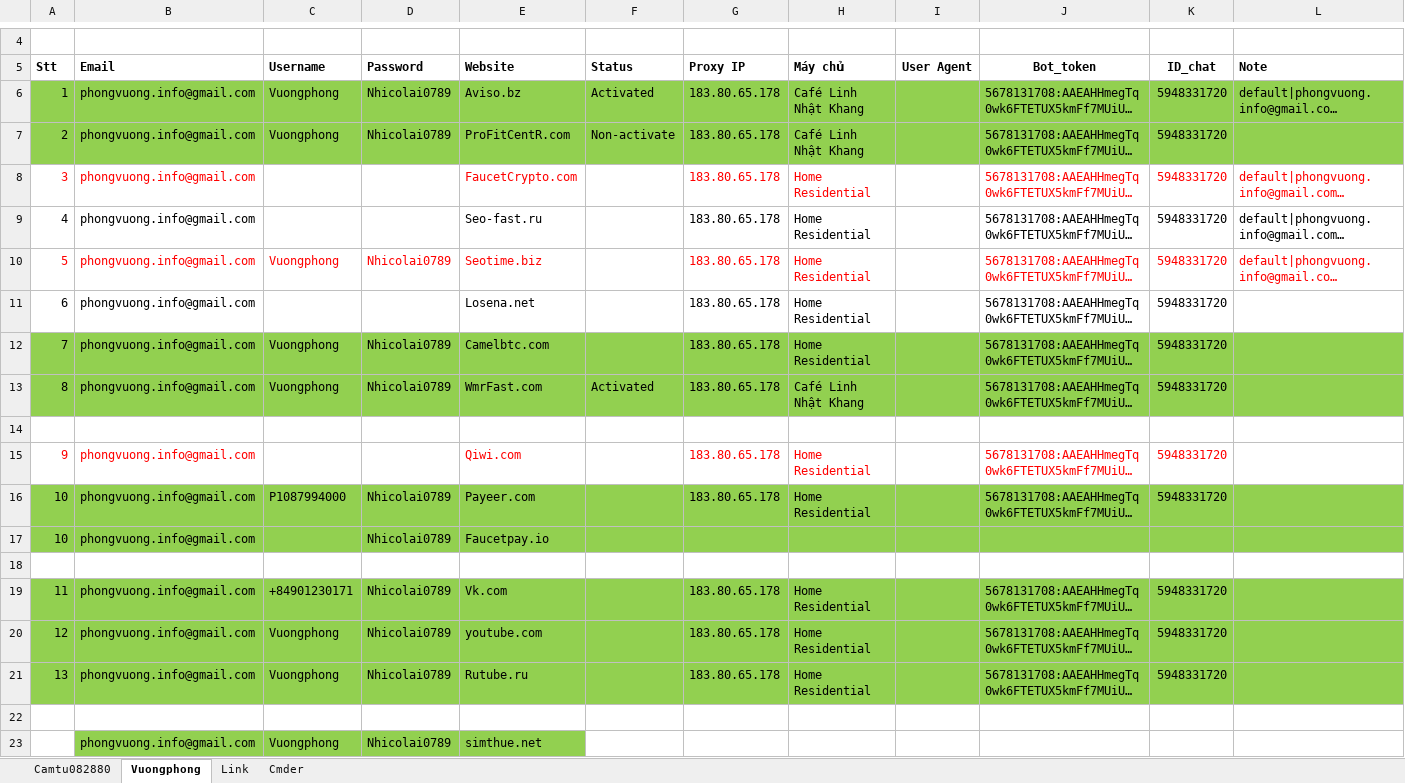
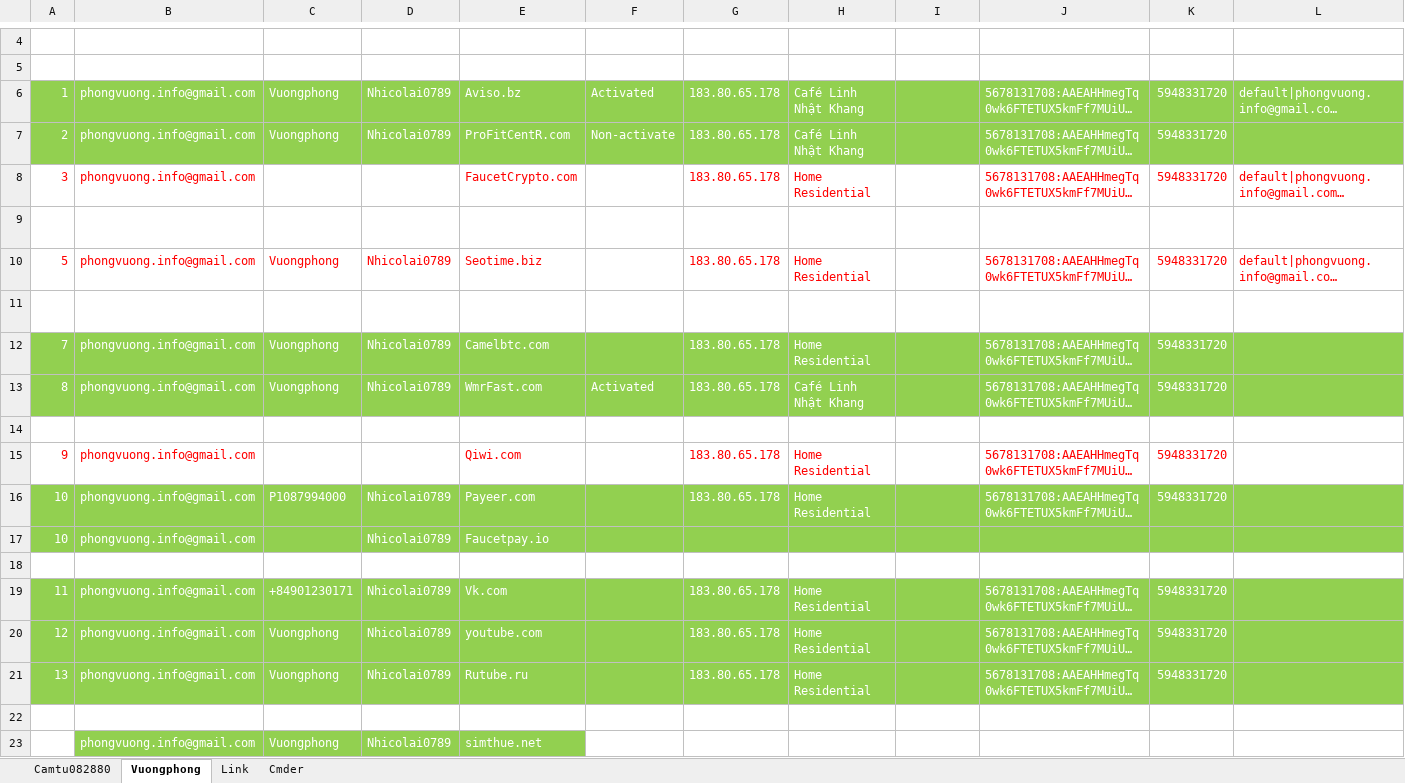
Before and after one commit to azadisoff/Desiccant, an Excel workbook: MMO/MMO-230512.xlsx, sheet Vuongphong, drawn as a sheet; only a part is shown, gaps mark what is left out; long unchanged cells end in …; values as stored, in another font and other column widths than the file's, no borders; the diff names each change by its address in the sheet, - before the commit and + after, or states it on an @@ line.

```diff
--- a/MMO/MMO-230512.xlsx (sheet Vuongphong)
+++ b/MMO/MMO-230512.xlsx (sheet Vuongphong)
-A5:L5 text colour: black
+A5:L5 text colour: #FFFFFF
-A6:H7 text colour: black
+A6:H7 text colour: #FFFFFF
-J6:L6 text colour: black
+J6:L6 text colour: #FFFFFF
-J7:K7 text colour: black
+J7:K7 text colour: #FFFFFF
-A9:B9 text colour: black
+A9:B9 text colour: #FFFFFF
-E9 text colour: black
+E9 text colour: #FFFFFF
-G9:H9 text colour: black
+G9:H9 text colour: #FFFFFF
-J9:L9 text colour: black
+J9:L9 text colour: #FFFFFF
-A11:B11 text colour: black
+A11:B11 text colour: #FFFFFF
-E11 text colour: black
+E11 text colour: #FFFFFF
-G11:H12 text colour: black
+G11:H12 text colour: #FFFFFF
-J11:K13 text colour: black
+J11:K13 text colour: #FFFFFF
-A12:E12 text colour: black
+A12:E12 text colour: #FFFFFF
-A13:H13 text colour: black
+A13:H13 text colour: #FFFFFF
-A16:E16 text colour: black
+A16:E16 text colour: #FFFFFF
-G16:H16 text colour: black
+G16:H16 text colour: #FFFFFF
-J16:K16 text colour: black
+J16:K16 text colour: #FFFFFF
-A17:B17 text colour: black
+A17:B17 text colour: #FFFFFF
-D17:E17 text colour: black
+D17:E17 text colour: #FFFFFF
-A19:E21 text colour: black
+A19:E21 text colour: #FFFFFF
-G19:H21 text colour: black
+G19:H21 text colour: #FFFFFF
-J19:K21 text colour: black
+J19:K21 text colour: #FFFFFF
-B23:E23 text colour: black
+B23:E23 text colour: #FFFFFF
```
Also changed, not shown: sheet Camtu082880, sheet Cmder, sheet Link, LinhTinh/LƯƠNG VÀ BẬC LƯƠNG.xlsx, LinhTinh/Thiết bị máy sản xuât Desiccant.xlsx, 13 other files.
